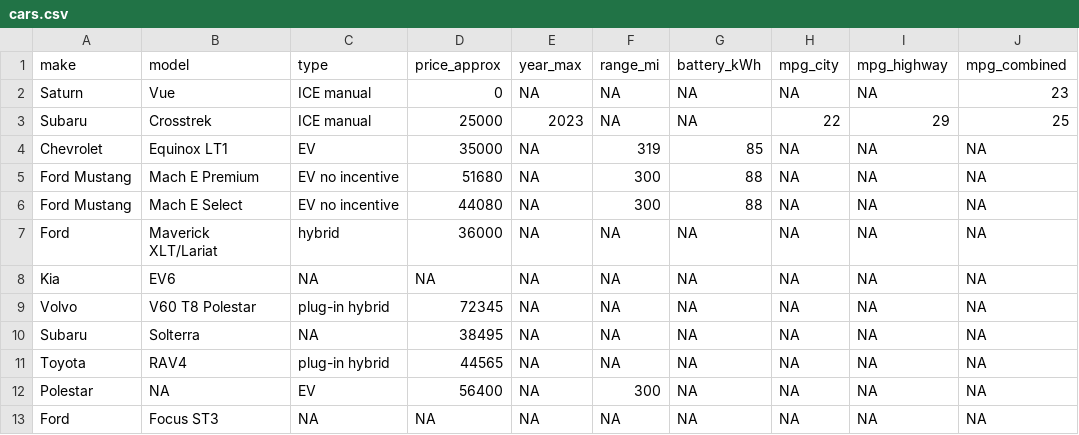
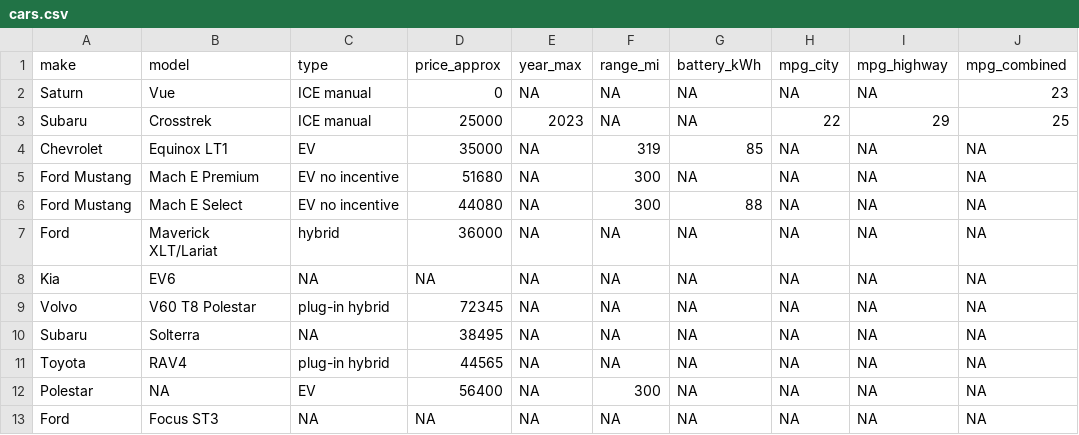
Before and after one commit to kelly-sovacool/cars, a CSV file: data/cars.csv, drawn as a sheet; only a part is shown; the diff names each change by its address in the sheet, - before the commit and + after, or states it on an @@ line.

```diff
--- a/data/cars.csv
+++ b/data/cars.csv
-G5 (battery_kWh): 88
+G5 (battery_kWh): NA
```
Also changed, not shown: 2 other files.
